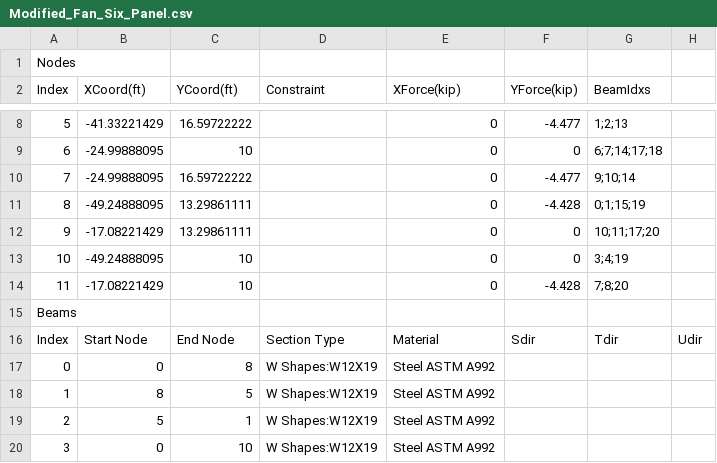
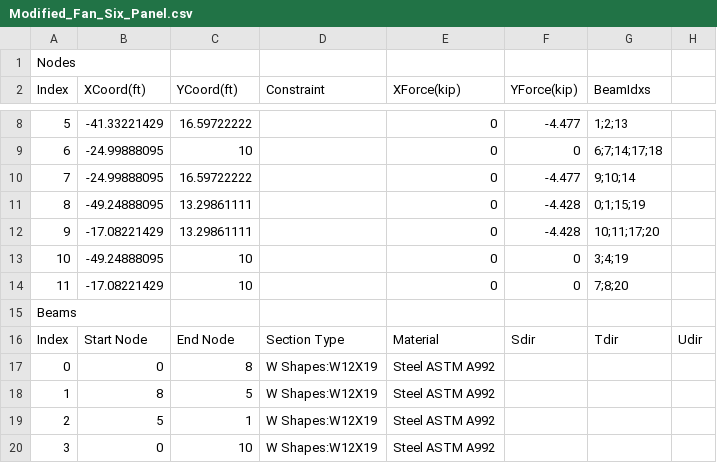
Before and after one commit to abrock02/Project-2-final, a CSV file: CSV_Files/Modified_Fan_Six_Panel.csv, drawn as a sheet; only a part is shown, gaps mark what is left out.

Commit message:
Add files via upload

```diff
--- a/CSV_Files/Modified_Fan_Six_Panel.csv
+++ b/CSV_Files/Modified_Fan_Six_Panel.csv
@@ -11,5 +11,5 @@ Index,XCoord(ft),YCoord(ft),Constraint,XForce(kip),YForce(kip),BeamIdxs,
 8,-49.24888095,13.29861111,,0,-4.428,0;1;15;19,
-9,-17.08221429,13.29861111,,0,0,10;11;17;20,
+9,-17.08221429,13.29861111,,0,-4.428,10;11;17;20,
 10,-49.24888095,10,,0,0,3;4;19,
-11,-17.08221429,10,,0,-4.428,7;8;20,
+11,-17.08221429,10,,0,0,7;8;20,
 Beams,,,,,,,
```
